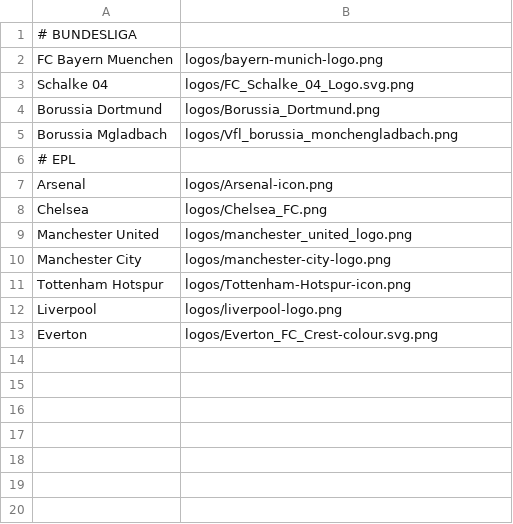
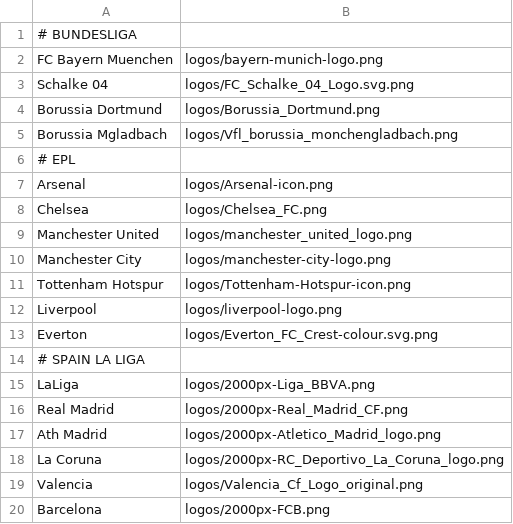
Before and after one commit to carlosfugazi/LeagueAnalysis, a CSV file: logos/team_logo_def.csv, drawn as a sheet.

```diff
--- a/logos/team_logo_def.csv
+++ b/logos/team_logo_def.csv
@@ -13 +13,8 @@ Liverpool,logos/liverpool-logo.png
 Everton,logos/Everton_FC_Crest-colour.svg.png
+# SPAIN LA LIGA
+LaLiga,logos/2000px-Liga_BBVA.png
+Real Madrid,logos/2000px-Real_Madrid_CF.png
+Ath Madrid,logos/2000px-Atletico_Madrid_logo.png
+La Coruna,logos/2000px-RC_Deportivo_La_Coruna_logo.png
+Valencia,logos/Valencia_Cf_Logo_original.png
+Barcelona,logos/2000px-FCB.png
```
Also changed, not shown: csv_detailed_stats/premierleague/E0_13_14.csv, 10 other files.
